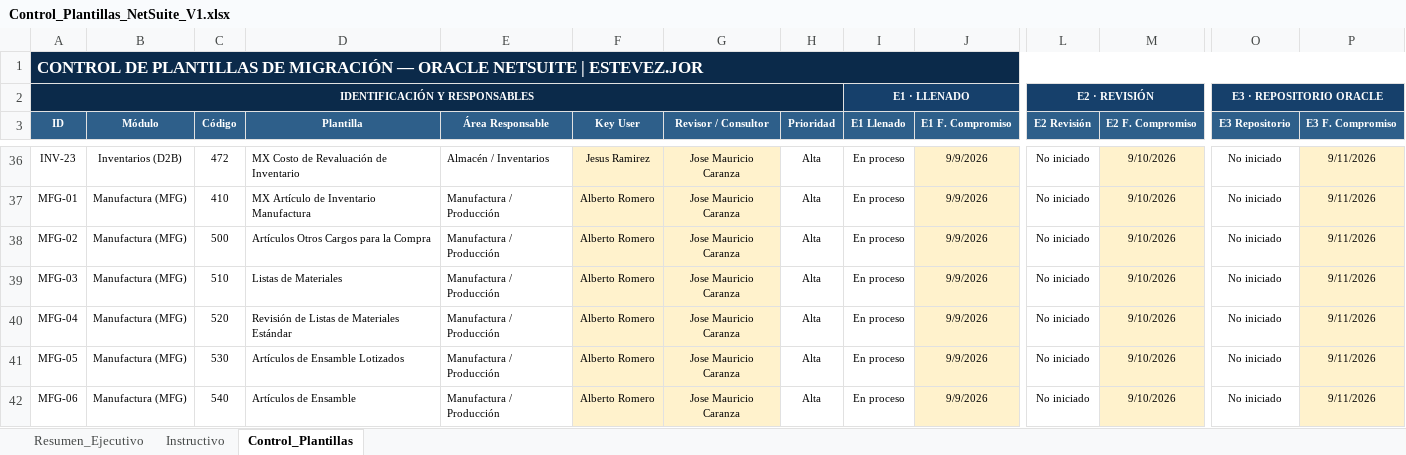
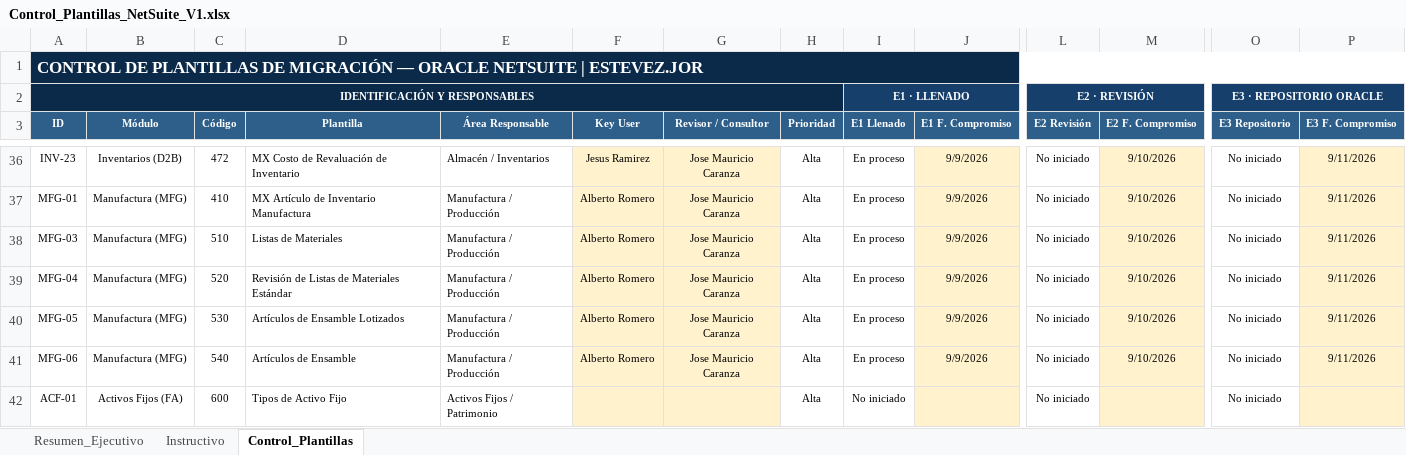
Before and after one commit to cateladino/tablero-plantillas-oracle, an Excel workbook: datos/Control_Plantillas_NetSuite_V1.xlsx, sheet Control_Plantillas, drawn as a sheet; only a part is shown, gaps mark what is left out; the shorter side is filled out with more unchanged rows; values as stored, in another font and other column widths than the file's, no borders; conditional formats not drawn; rows hold the shown columns only; the diff names each change by its address in the sheet, - before the commit and + after, or states it on an @@ line.

Commit message:
Corte publicado desde el tablero · 12/9/2026, 8:19:21 a.m.

```diff
--- a/datos/Control_Plantillas_NetSuite_V1.xlsx (sheet Control_Plantillas)
+++ b/datos/Control_Plantillas_NetSuite_V1.xlsx (sheet Control_Plantillas)
-row 38: MFG-02 | Manufactura (MFG) | 500 | Artículos Otros Cargos para la Compra | Manufactura / Producción | Alberto Romero | Jose Mauricio Caranza | Alta | En proceso | 9/9/2026 | No iniciado | 9/10/2026 | No iniciado | 9/11/2026
```
Also changed, not shown: sheet Resumen_Ejecutivo, formulas that keep their value.
